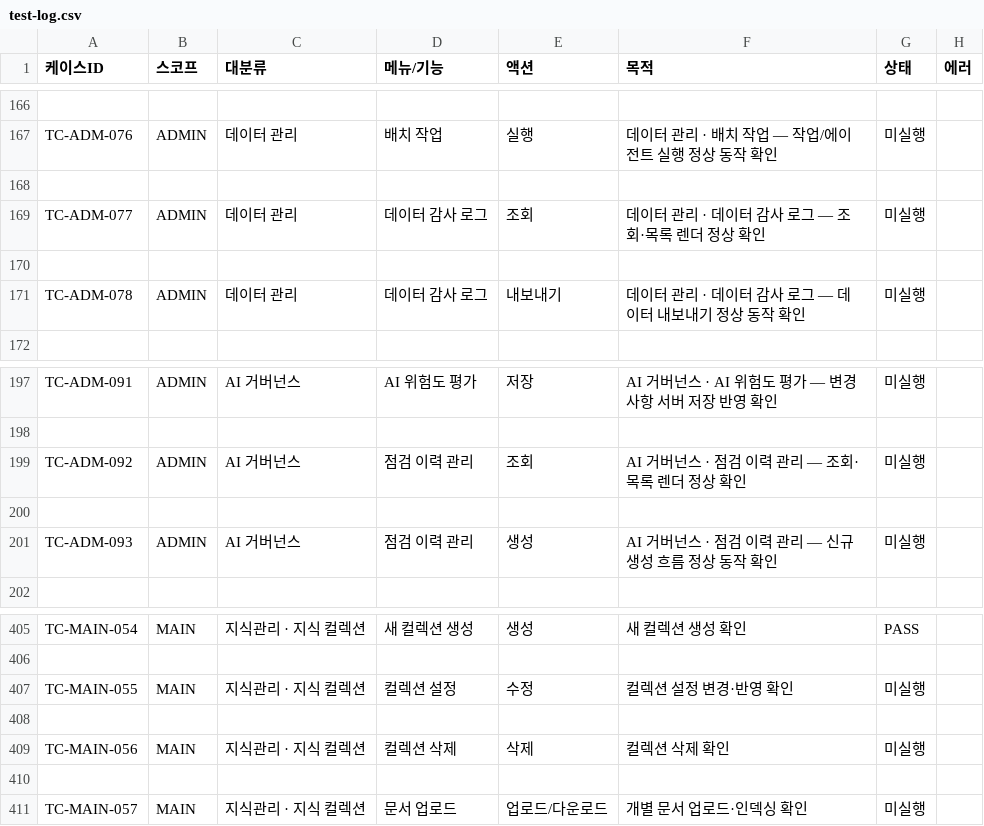
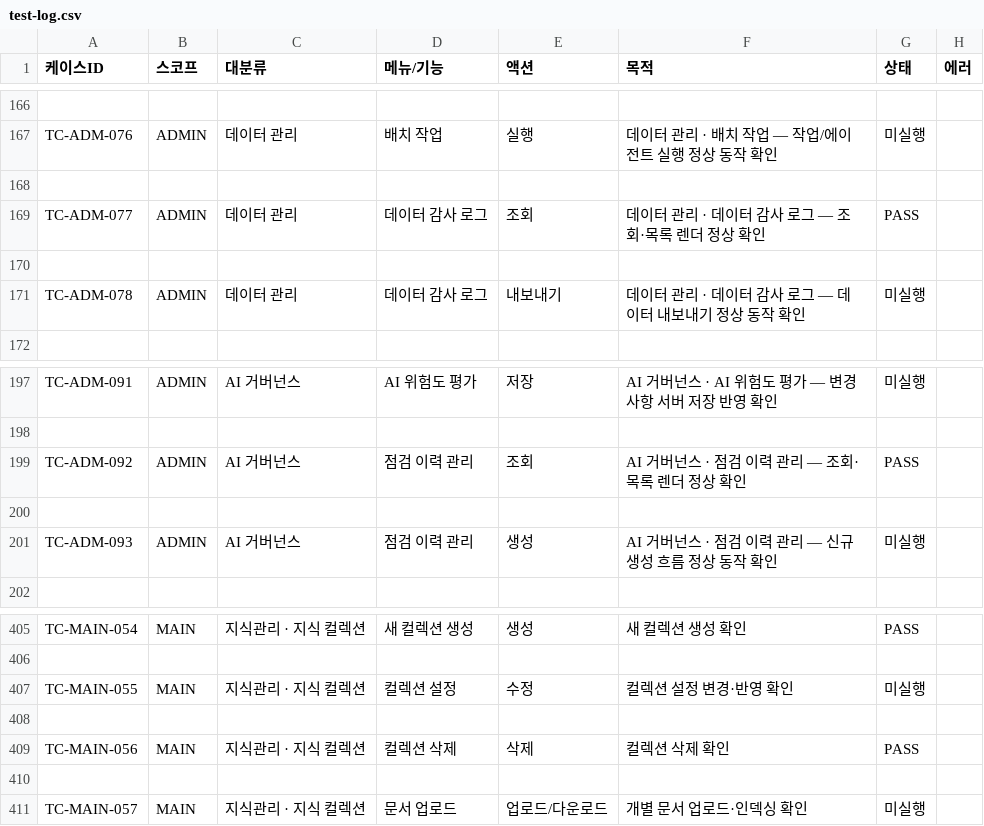
Before and after one commit to PlateerLab/xgen-gallery, a CSV file: frontend/public/qa-console/test-log.csv, drawn as a sheet; only a part is shown, gaps mark what is left out; the diff covers the shown part only.

```diff
--- a/frontend/public/qa-console/test-log.csv
+++ b/frontend/public/qa-console/test-log.csv
@@ -168,3 +168,3 @@ TC-ADM-076,ADMIN,데이터 관리,배치 작업,실행,데이터 관리 · 배
 
-TC-ADM-077,ADMIN,데이터 관리,데이터 감사 로그,조회,데이터 관리 · 데이터 감사 로그 — 조회·목록 렌더 정상 확인,미실행,
+TC-ADM-077,ADMIN,데이터 관리,데이터 감사 로그,조회,데이터 관리 · 데이터 감사 로그 — 조회·목록 렌더 정상 확인,PASS,
 
@@ -198,3 +198,3 @@ TC-ADM-091,ADMIN,AI 거버넌스,AI 위험도 평가,저장,AI 거버넌스 · A
 
-TC-ADM-092,ADMIN,AI 거버넌스,점검 이력 관리,조회,AI 거버넌스 · 점검 이력 관리 — 조회·목록 렌더 정상 확인,미실행,
+TC-ADM-092,ADMIN,AI 거버넌스,점검 이력 관리,조회,AI 거버넌스 · 점검 이력 관리 — 조회·목록 렌더 정상 확인,PASS,
 
@@ -408,3 +408,3 @@ TC-MAIN-055,MAIN,지식관리 · 지식 컬렉션,컬렉션 설정,수정,컬렉
 
-TC-MAIN-056,MAIN,지식관리 · 지식 컬렉션,컬렉션 삭제,삭제,컬렉션 삭제 확인,미실행,
+TC-MAIN-056,MAIN,지식관리 · 지식 컬렉션,컬렉션 삭제,삭제,컬렉션 삭제 확인,PASS,
 
```
Also changed, not shown: 8 edited cells elsewhere in this file, 5 other files.
